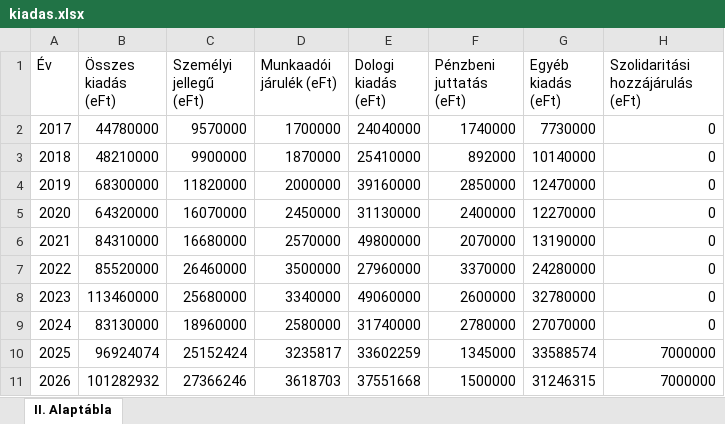
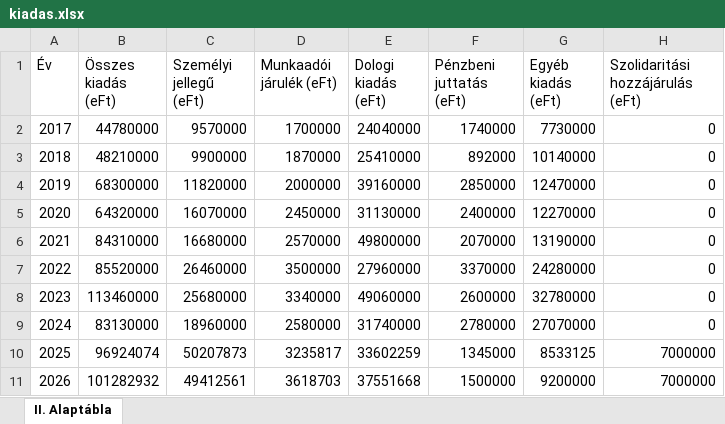
Before and after one commit to adeak76/Atlathato-Koltsegvetes-Onkormanyzatoknak, an Excel workbook: public/data/kiadas.xlsx, sheet II. Alaptábla, drawn as a sheet; values as stored, in another font and other column widths than the file's, no borders; the diff names each change by its address in the sheet, - before the commit and + after, or states it on an @@ line.

Commit message:
Add files via upload

```diff
--- a/public/data/kiadas.xlsx (sheet II. Alaptábla)
+++ b/public/data/kiadas.xlsx (sheet II. Alaptábla)
-C10 (Személyi jellegű (eFt)): 25152424
+C10 (Személyi jellegű (eFt)): 50207873
-G10 (Egyéb kiadás (eFt)): 33588574
+G10 (Egyéb kiadás (eFt)): 8533125
-C11 (Személyi jellegű (eFt)): 27366246
+C11 (Személyi jellegű (eFt)): 49412561
-G11 (Egyéb kiadás (eFt)): 31246315
+G11 (Egyéb kiadás (eFt)): 9200000
```
